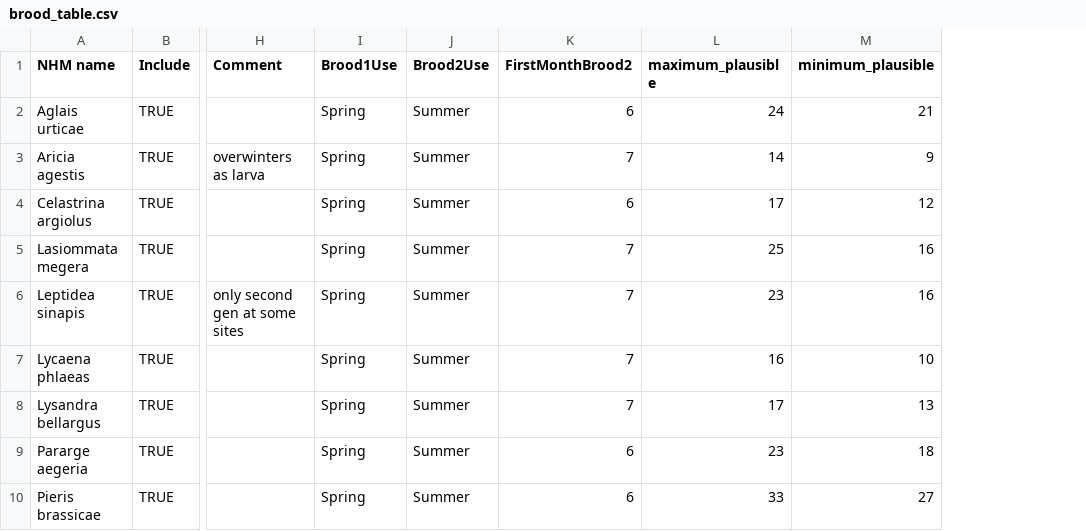
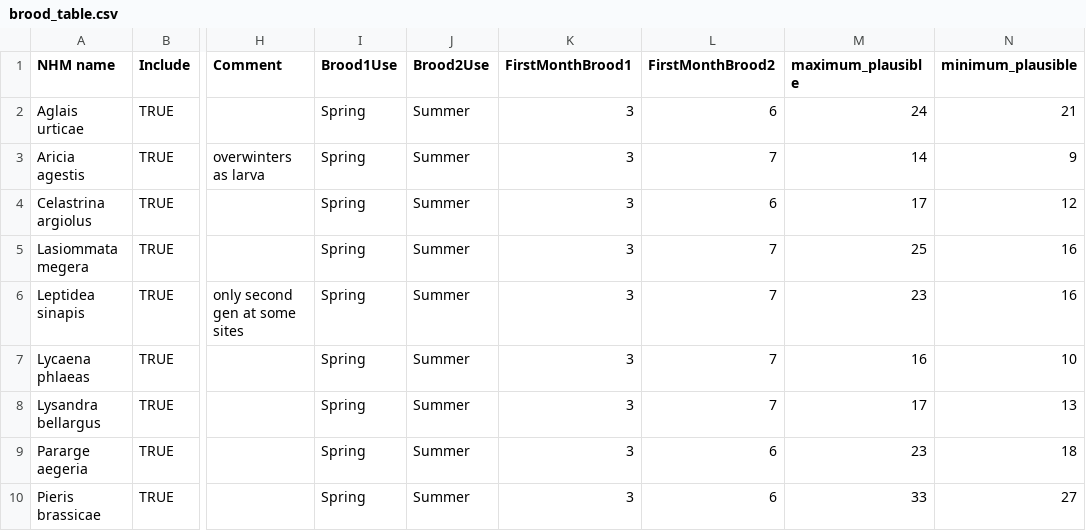
Before and after one commit to redeyeshadow/Butterfly_Project_MBiol, a CSV file: data/brood_table.csv, drawn as a sheet; only a part is shown, gaps mark what is left out; the diff names each change by its address in the sheet, - before the commit and + after, or states it on an @@ line.

Commit message:
add FirstMonthBrood1 column

```diff
--- a/data/brood_table.csv
+++ b/data/brood_table.csv
+column K (FirstMonthBrood1), rows 2-10: all 3
```
